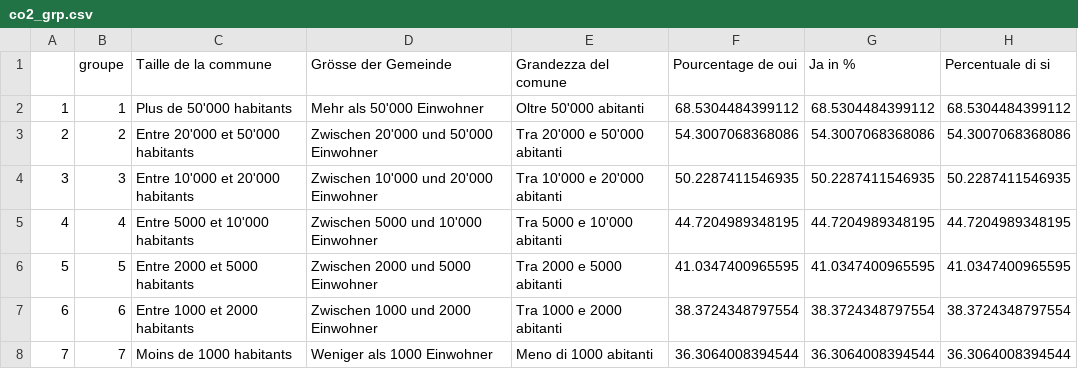
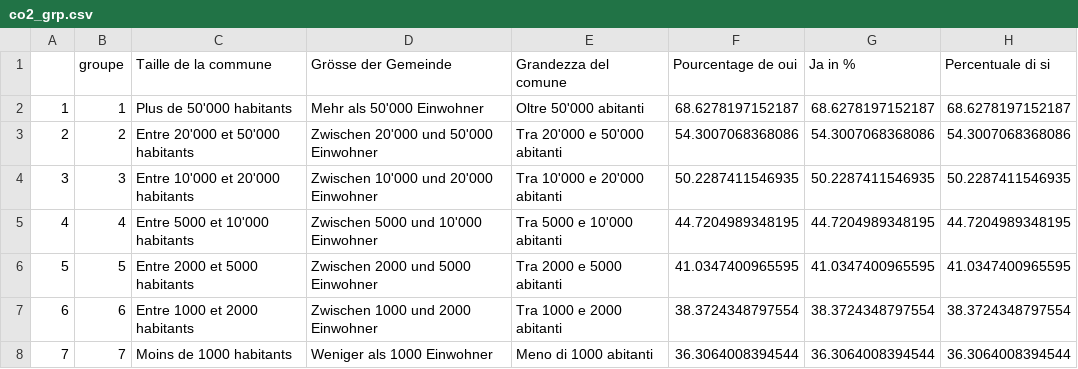
Before and after one commit to vey83/vot_jun, a CSV file: co2_grp.csv, drawn as a sheet.

```diff
--- a/co2_grp.csv
+++ b/co2_grp.csv
@@ -1,3 +1,3 @@
 "","groupe","Taille de la commune","Grösse der Gemeinde","Grandezza del comune","Pourcentage de oui","Ja in %","Percentuale di si"
-"1",1,"Plus de 50'000 habitants","Mehr als 50'000 Einwohner","Oltre 50'000 abitanti",68.5304484399112,68.5304484399112,68.5304484399112
+"1",1,"Plus de 50'000 habitants","Mehr als 50'000 Einwohner","Oltre 50'000 abitanti",68.6278197152187,68.6278197152187,68.6278197152187
 "2",2,"Entre 20'000 et 50'000 habitants","Zwischen 20'000 und 50'000 Einwohner","Tra 20'000 e 50'000 abitanti",54.3007068368086,54.3007068368086,54.3007068368086
```
Also changed, not shown: eau_grp.csv, pest_grp.csv.
